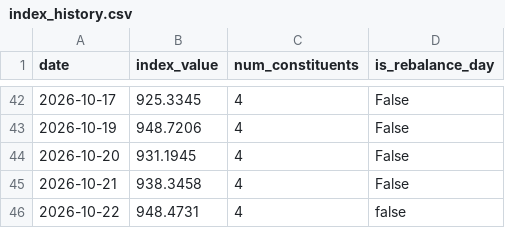
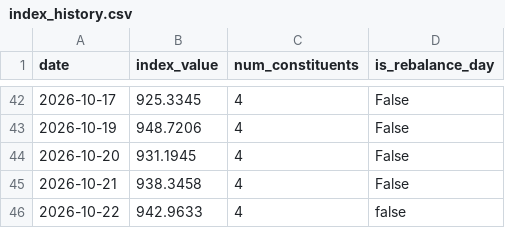
Before and after one commit to gatbatanic-eng/sepa-screener, a CSV file: output/index_history.csv, drawn as a sheet; only a part is shown, gaps mark what is left out.

```diff
--- a/output/index_history.csv
+++ b/output/index_history.csv
@@ -45,2 +45,2 @@ date,index_value,num_constituents,is_rebalance_day
 2026-10-21,938.3458,4,False
-2026-10-22,948.4731,4,false
+2026-10-22,942.9633,4,false
```
Also changed, not shown: 4 other files.
